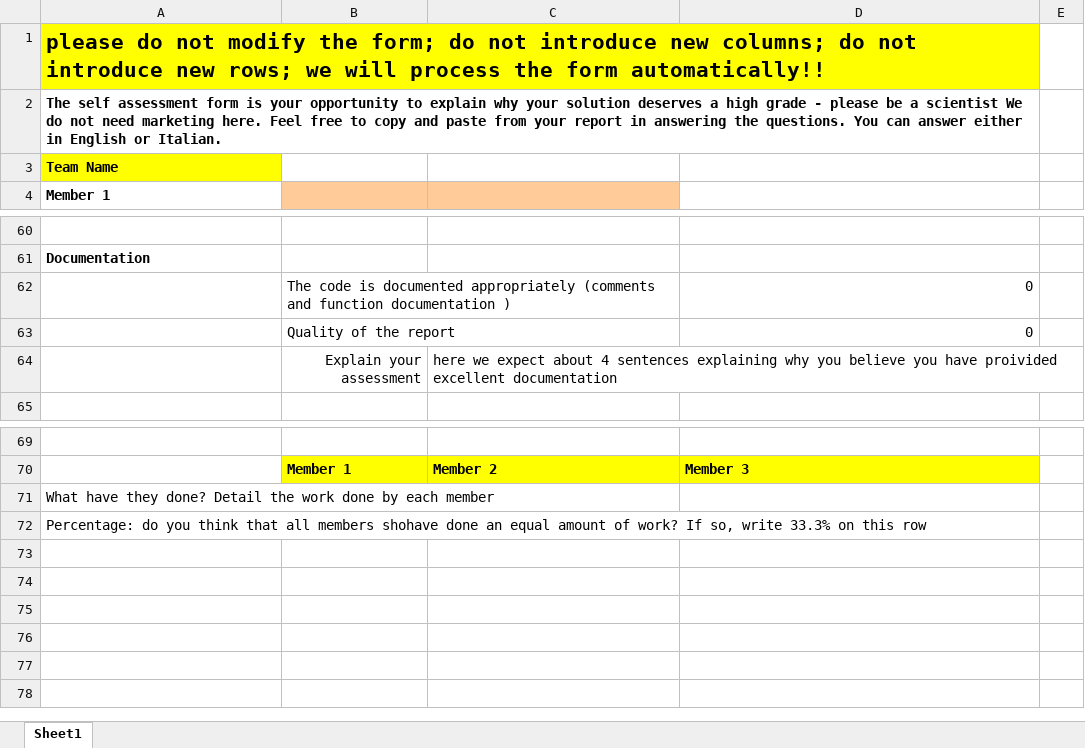
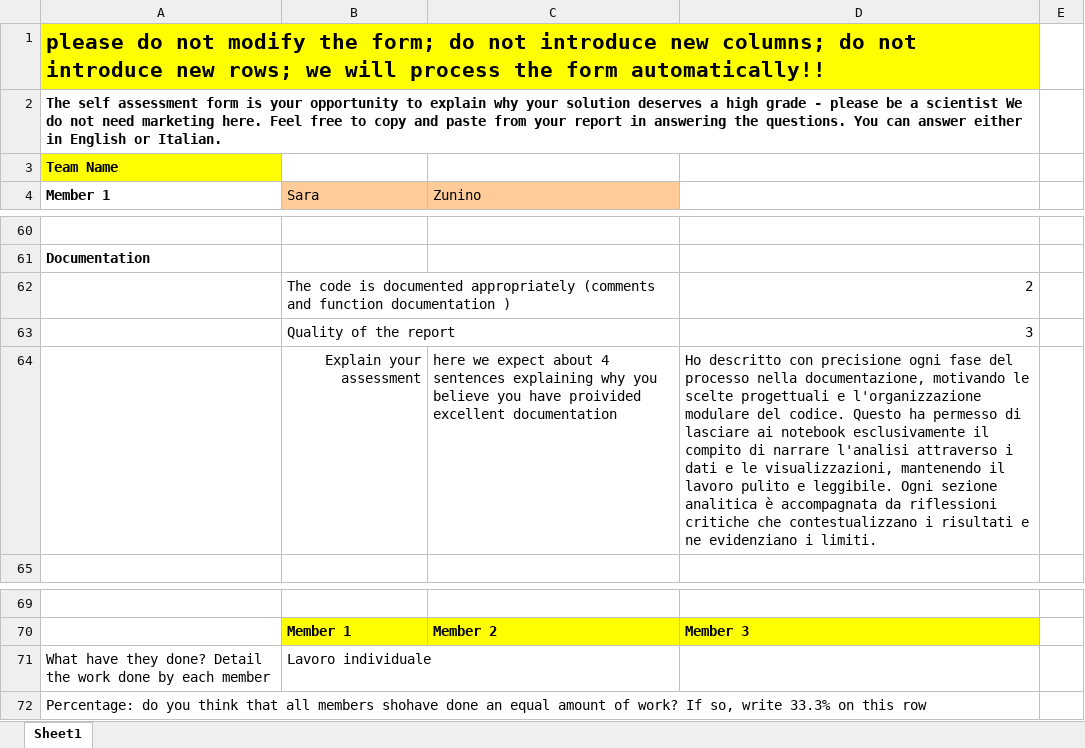
Before and after one commit to sarazunino/HCI, an Excel workbook: report/_Self Assessment Form - HCI.xlsx, sheet Sheet1, drawn as a sheet; only a part is shown, gaps mark what is left out; values as stored, in another font and other column widths than the file's, no borders; charts and pictures not drawn; the diff covers the shown part only; the diff names each change by its address in the sheet, - before the commit and + after, or states it on an @@ line.

```diff
--- a/report/_Self Assessment Form - HCI.xlsx (sheet Sheet1)
+++ b/report/_Self Assessment Form - HCI.xlsx (sheet Sheet1)
-B4: (empty)
+B4: Sara
-C4: (empty)
+C4: Zunino
-D62: 0
+D62: 2
-D63: 0
+D63: 3
-D64: (empty)
+D64: Ho descritto con precisione ogni fase del processo nella documentazione, motivando le scelte progettuali e l'organizzazione modulare del codice. Questo ha permesso di lasciare ai notebook esclusivamente il compito di narrare l'analisi attraverso i dati e le visualizzazioni, mantenendo il lavoro pulito e leggibile. Ogni sezione analitica è accompagnata da riflessioni critiche che contestualizzano i risultati e ne evidenziano i limiti.
-B71 (Sara): (empty)
+B71 (Sara): Lavoro individuale
```
Also changed, not shown: 33 edited cells elsewhere in this sheet, charts or pictures, 4 other files.
